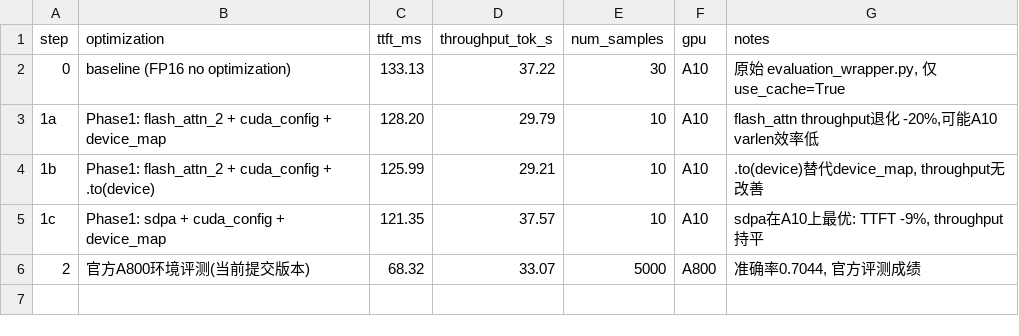
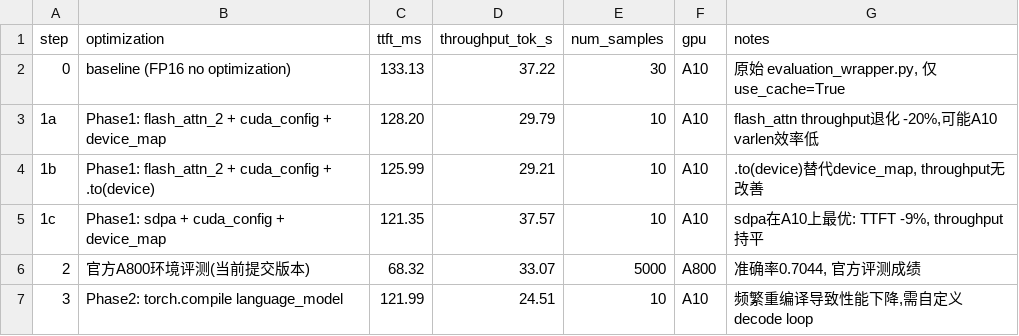
Before and after one commit to wangxiyu191/AICASGC-2026, a CSV file: result.csv, drawn as a sheet.

```diff
--- a/result.csv
+++ b/result.csv
@@ -6 +6,2 @@ step,optimization,ttft_ms,throughput_tok_s,num_samples,gpu,notes
 2,官方A800环境评测(当前提交版本),68.32,33.07,5000,A800,"准确率0.7044, 官方评测成绩"
+3,Phase2: torch.compile language_model,121.99,24.51,10,A10,"频繁重编译导致性能下降,需自定义decode loop"
```
Also changed, not shown: 3 other files.
